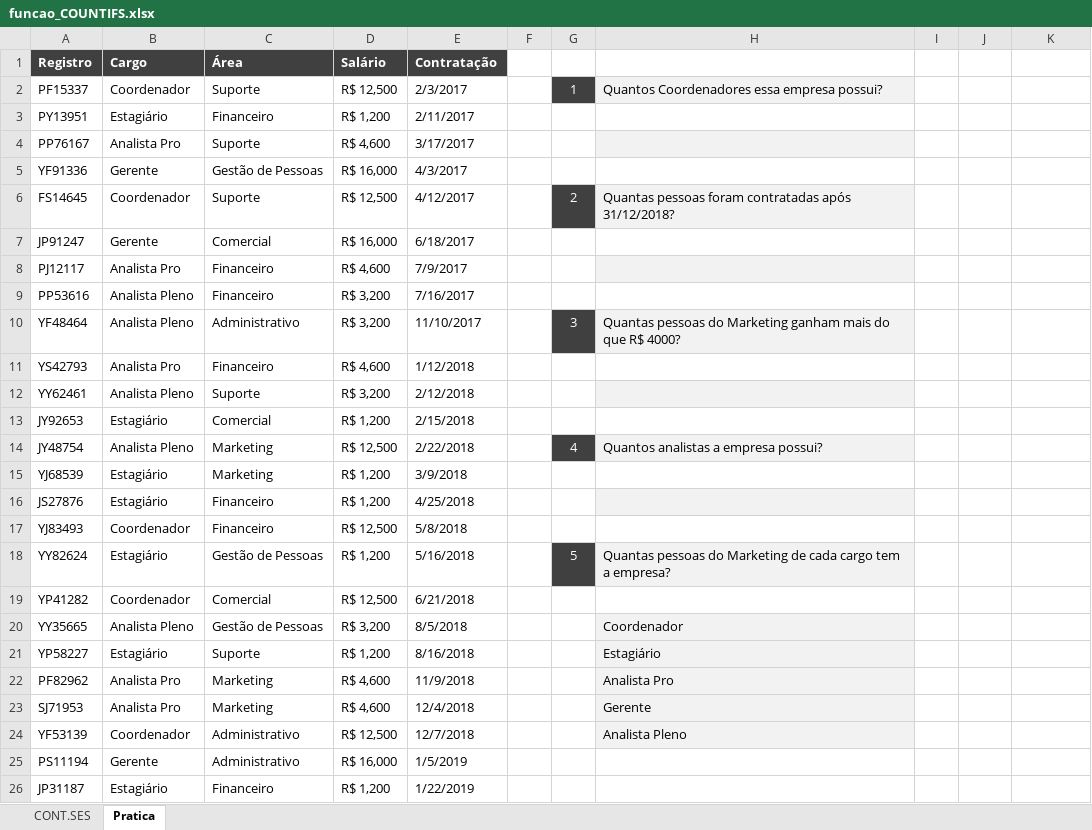
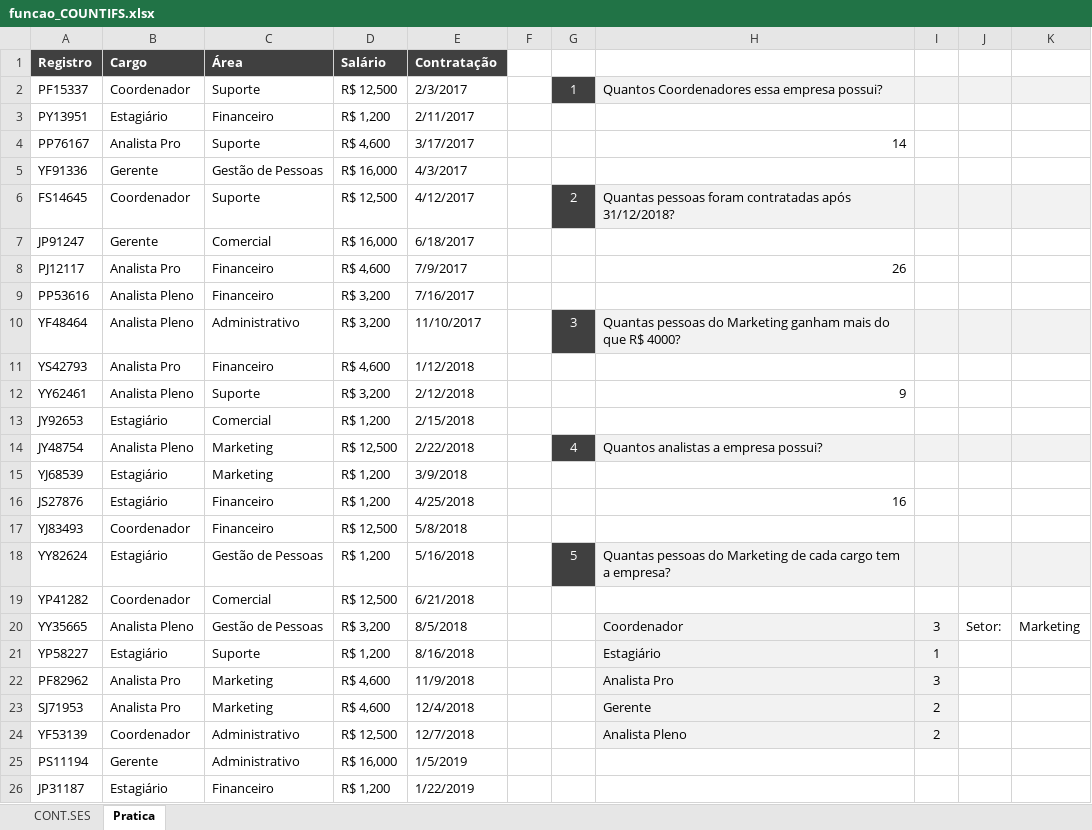
Before and after one commit to ruanpmendes/data-analytics-foundation, an Excel workbook: 01_Excel_PowerQuery/Excel Impressionador - Hashtag/planilhas/funcao_COUNTIFS.xlsx, sheet Pratica, drawn as a sheet; only a part is shown; values as stored, in another font and other column widths than the file's, no borders; the diff names each change by its address in the sheet, - before the commit and + after, or states it on an @@ line.

```diff
--- a/01_Excel_PowerQuery/Excel Impressionador - Hashtag/planilhas/funcao_COUNTIFS.xlsx (sheet Pratica)
+++ b/01_Excel_PowerQuery/Excel Impressionador - Hashtag/planilhas/funcao_COUNTIFS.xlsx (sheet Pratica)
-I2:K2 fill: none
+I2:K2 fill: #F2F2F2
-H4: (empty)
+H4: 14
-H4 fill: #F2F2F2
+H4 fill: none
-I6:K6 fill: none
+I6:K6 fill: #F2F2F2
-H8: (empty)
+H8: 26
-H8 fill: #F2F2F2
+H8 fill: none
-I10:K10 fill: none
+I10:K10 fill: #F2F2F2
-H12: (empty)
+H12: 9
-H12 fill: #F2F2F2
+H12 fill: none
-I14:K14 fill: none
+I14:K14 fill: #F2F2F2
-H16: (empty)
+H16: 16
-H16 fill: #F2F2F2
+H16 fill: none
-I18:K18 fill: none
+I18:K18 fill: #F2F2F2
-I20: (empty)
+I20: 3
-I20:I24 fill: none
+I20:I24 fill: #F2F2F2
-J20: (empty)
+J20: Setor:
-K20: (empty)
+K20: Marketing
-I21: (empty)
+I21: 1
-I22: (empty)
+I22: 3
-I23:I24: (empty)
+I23:I24: 2
```
Also changed, not shown: sheet CONT.SES, 9 other files.
